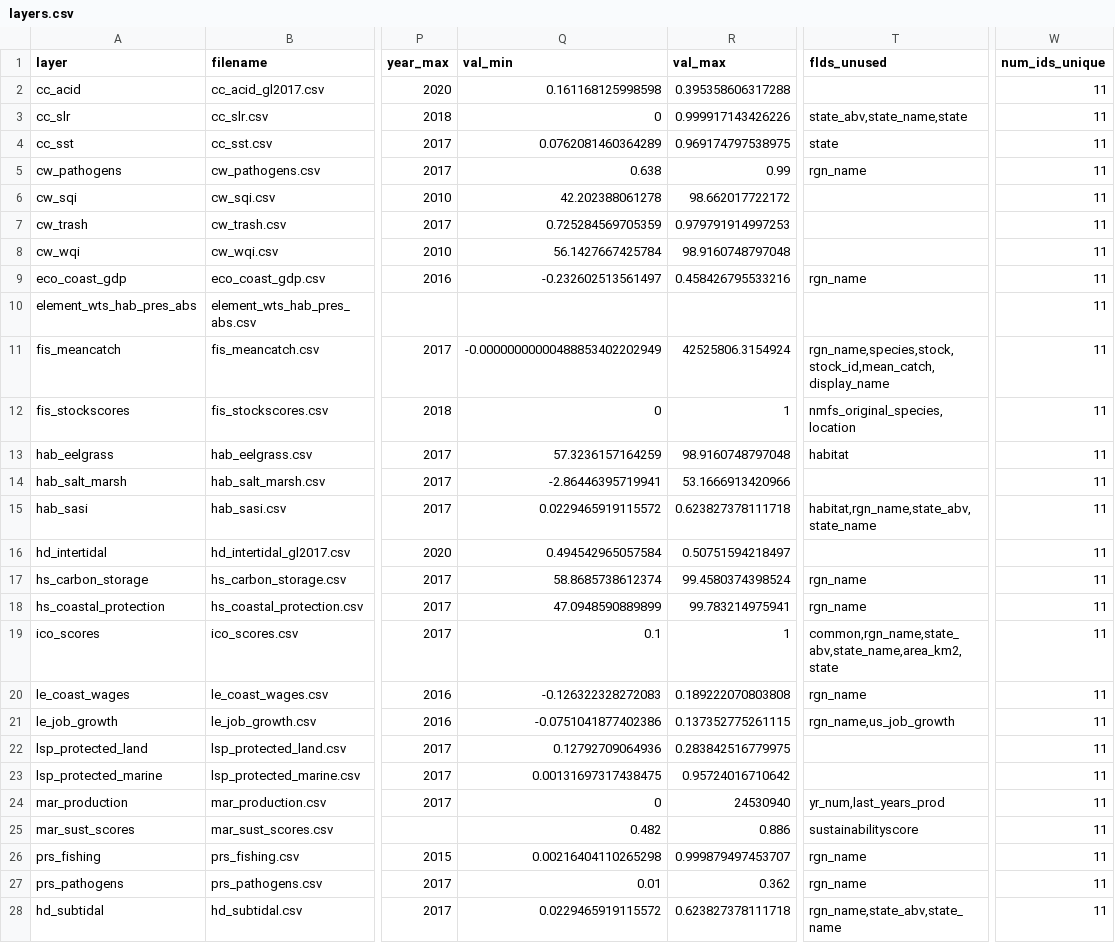
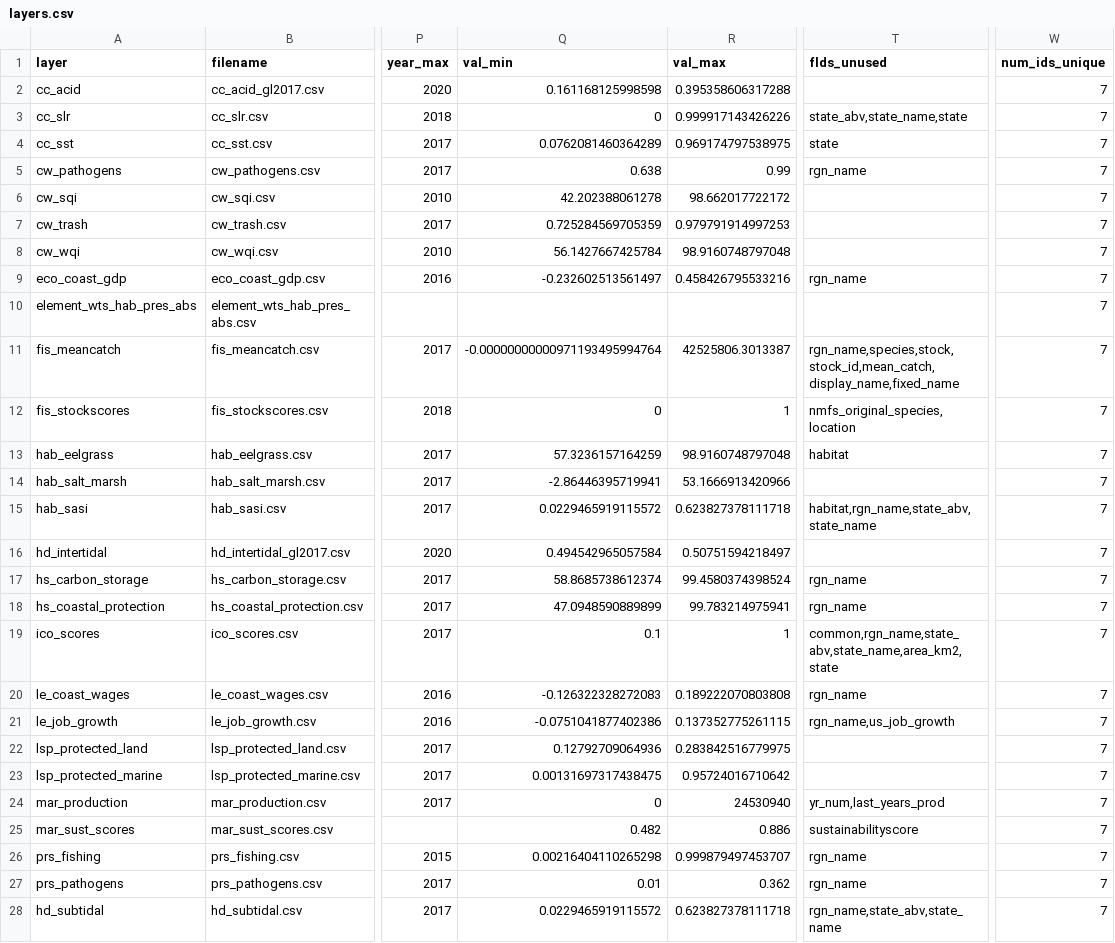
Before and after one commit to OHI-Northeast/ne-scores, a CSV file: region/layers.csv, drawn as a sheet; only a part is shown, gaps mark what is left out; the diff covers the shown part only; the diff names each change by its address in the sheet, - before the commit and + after, or states it on an @@ line.

```diff
--- a/region/layers.csv
+++ b/region/layers.csv
-W2:W28 (num_ids_unique): 11
+W2:W28 (num_ids_unique): 7
-Q11 (val_min): -0.00000000000488853402202949
+Q11 (val_min): -0.00000000000971193495994764
-R11 (val_max): 42525806.3154924
+R11 (val_max): 42525806.3013387
-T11 (flds_unused): rgn_name,species,stock,stock_id,mean_catch,display_name
+T11 (flds_unused): rgn_name,species,stock,stock_id,mean_catch,display_name,fixed_name
```
Also changed, not shown: 2 added rows and 27 edited cells elsewhere in this file, region/conf/goals.csv, region/conf/scenario_data_years.csv, 33 other files.
